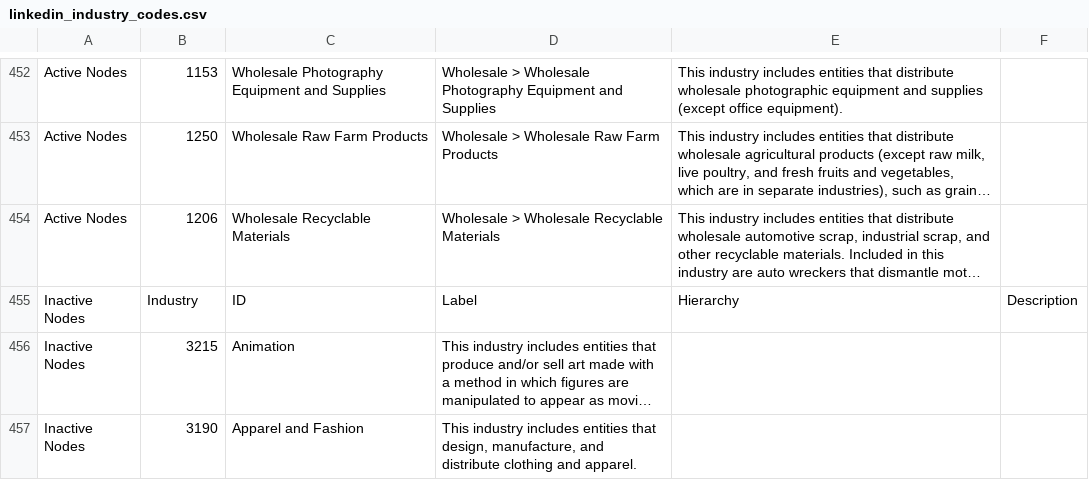
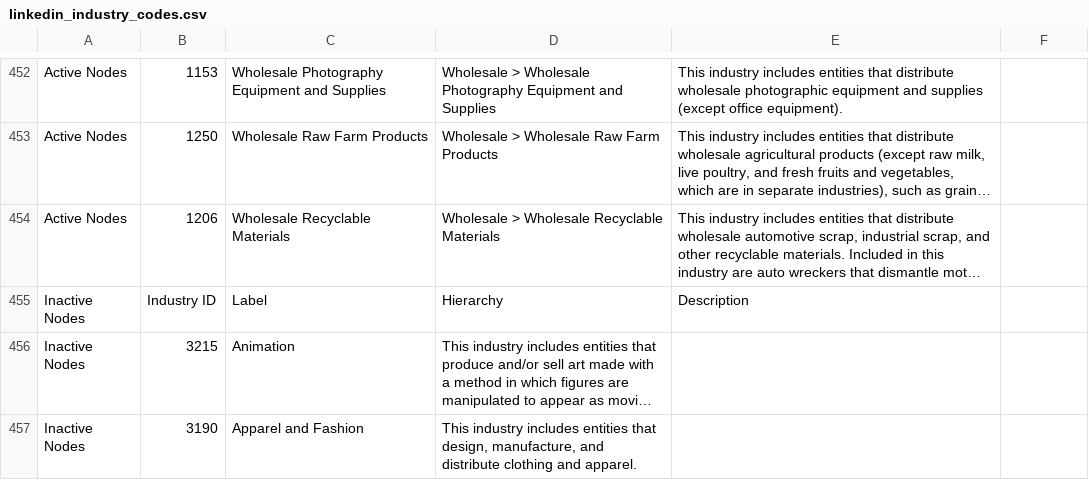
Before and after one commit to alsobihi/Linkedin_Industry_CodesV2, a CSV file: linkedin_industry_codes.csv, drawn as a sheet; only a part is shown, gaps mark what is left out; long unchanged cells end in …; removed rows and columns are numbered as before the commit, all else as after; the diff names each change by its address in the sheet, - before the commit and + after, or states it on an @@ line.

Commit message:
Update linkedin_industry_codes.csv

```diff
--- a/linkedin_industry_codes.csv
+++ b/linkedin_industry_codes.csv
-row 455: Inactive Nodes | Industry | ID | Label | Hierarchy | Description
+row 455: Inactive Nodes | Industry ID | Label | Hierarchy | Description
```
